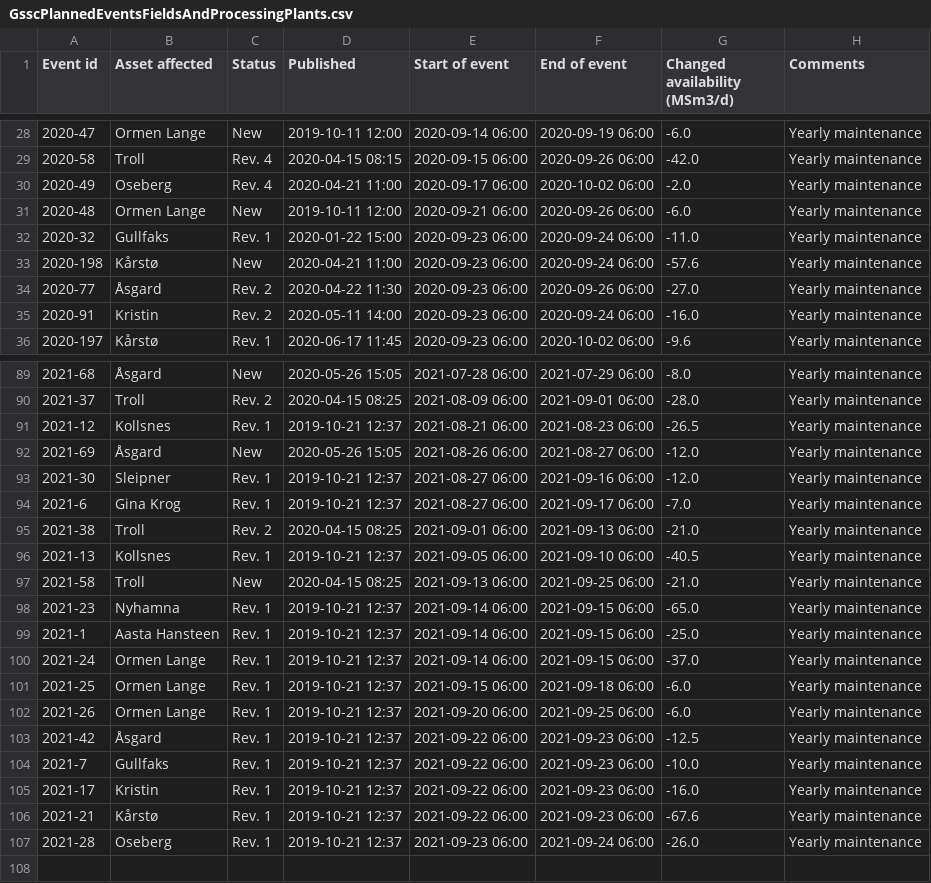
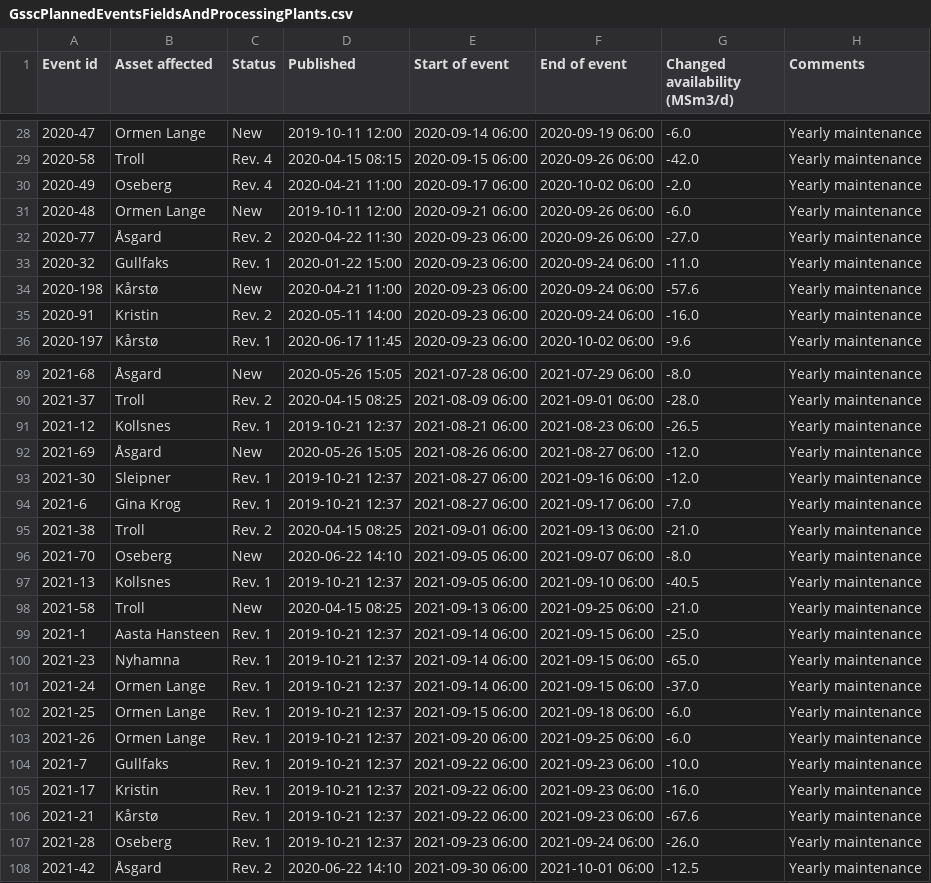
Before and after one commit to vangheq/GasData, a CSV file: data/GsscPlannedEventsFieldsAndProcessingPlants.csv, drawn as a sheet; only a part is shown, gaps mark what is left out.

```diff
--- a/data/GsscPlannedEventsFieldsAndProcessingPlants.csv
+++ b/data/GsscPlannedEventsFieldsAndProcessingPlants.csv
@@ -31,5 +31,5 @@ Event id,Asset affected,Status,Published,Start of event,End of event,Changed ava
 2020-48,Ormen Lange,New,2019-10-11 12:00,2020-09-21 06:00,2020-09-26 06:00,-6.0,Yearly maintenance
+2020-77,Åsgard,Rev. 2,2020-04-22 11:30,2020-09-23 06:00,2020-09-26 06:00,-27.0,Yearly maintenance
 2020-32,Gullfaks,Rev. 1,2020-01-22 15:00,2020-09-23 06:00,2020-09-24 06:00,-11.0,Yearly maintenance
 2020-198,Kårstø,New,2020-04-21 11:00,2020-09-23 06:00,2020-09-24 06:00,-57.6,Yearly maintenance
-2020-77,Åsgard,Rev. 2,2020-04-22 11:30,2020-09-23 06:00,2020-09-26 06:00,-27.0,Yearly maintenance
 2020-91,Kristin,Rev. 2,2020-05-11 14:00,2020-09-23 06:00,2020-09-24 06:00,-16.0,Yearly maintenance
@@ -95,6 +95,7 @@ Event id,Asset affected,Status,Published,Start of event,End of event,Changed ava
 2021-38,Troll,Rev. 2,2020-04-15 08:25,2021-09-01 06:00,2021-09-13 06:00,-21.0,Yearly maintenance
+2021-70,Oseberg,New,2020-06-22 14:10,2021-09-05 06:00,2021-09-07 06:00,-8.0,Yearly maintenance
 2021-13,Kollsnes,Rev. 1,2019-10-21 12:37,2021-09-05 06:00,2021-09-10 06:00,-40.5,Yearly maintenance
 2021-58,Troll,New,2020-04-15 08:25,2021-09-13 06:00,2021-09-25 06:00,-21.0,Yearly maintenance
+2021-1,Aasta Hansteen,Rev. 1,2019-10-21 12:37,2021-09-14 06:00,2021-09-15 06:00,-25.0,Yearly maintenance
 2021-23,Nyhamna,Rev. 1,2019-10-21 12:37,2021-09-14 06:00,2021-09-15 06:00,-65.0,Yearly maintenance
-2021-1,Aasta Hansteen,Rev. 1,2019-10-21 12:37,2021-09-14 06:00,2021-09-15 06:00,-25.0,Yearly maintenance
 2021-24,Ormen Lange,Rev. 1,2019-10-21 12:37,2021-09-14 06:00,2021-09-15 06:00,-37.0,Yearly maintenance
@@ -102,3 +103,2 @@ Event id,Asset affected,Status,Published,Start of event,End of event,Changed ava
 2021-26,Ormen Lange,Rev. 1,2019-10-21 12:37,2021-09-20 06:00,2021-09-25 06:00,-6.0,Yearly maintenance
-2021-42,Åsgard,Rev. 1,2019-10-21 12:37,2021-09-22 06:00,2021-09-23 06:00,-12.5,Yearly maintenance
 2021-7,Gullfaks,Rev. 1,2019-10-21 12:37,2021-09-22 06:00,2021-09-23 06:00,-10.0,Yearly maintenance
@@ -107 +107,2 @@ Event id,Asset affected,Status,Published,Start of event,End of event,Changed ava
 2021-28,Oseberg,Rev. 1,2019-10-21 12:37,2021-09-23 06:00,2021-09-24 06:00,-26.0,Yearly maintenance
+2021-42,Åsgard,Rev. 2,2020-06-22 14:10,2021-09-30 06:00,2021-10-01 06:00,-12.5,Yearly maintenance
```
